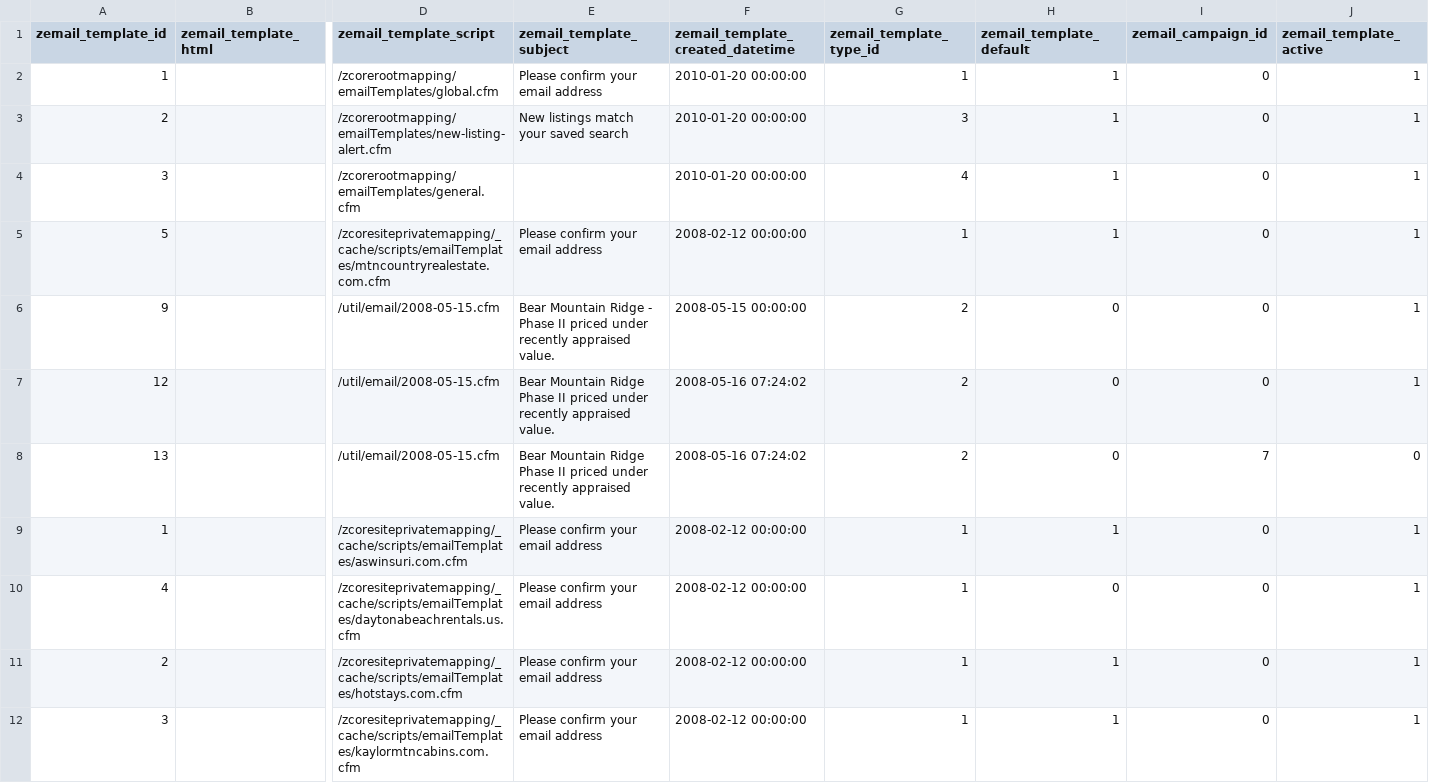
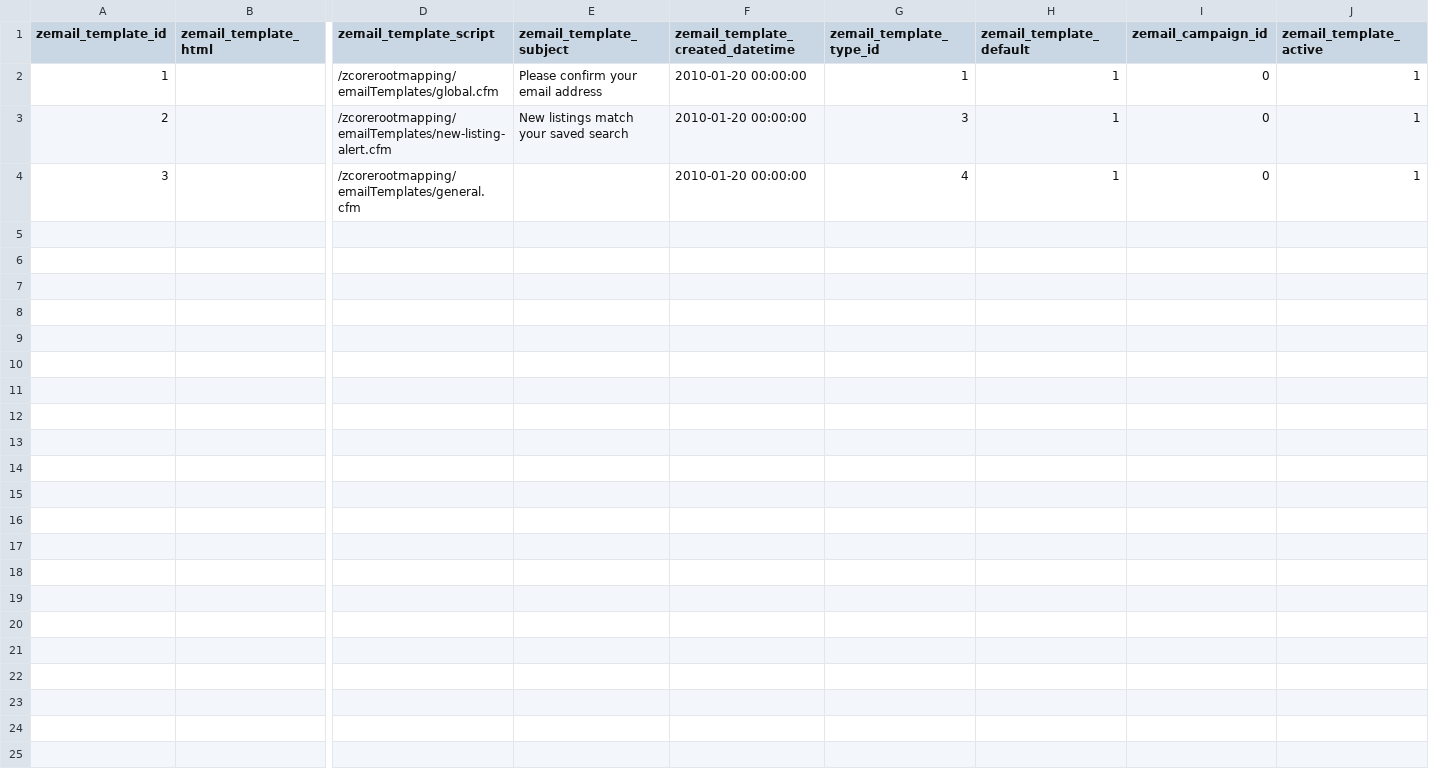
Before and after one commit to zgraphzack/jetendo, a CSV file: share/database/data/zcoreDatasource.zemail_template.csv, drawn as a sheet; only a part is shown, gaps mark what is left out; rows hold the shown columns only; the diff covers the shown part only; the diff names each change by its address in the sheet, - before the commit and + after, or states it on an @@ line.

```diff
--- a/share/database/data/zcoreDatasource.zemail_template.csv
+++ b/share/database/data/zcoreDatasource.zemail_template.csv
-row 5: 5 |  | /zcoresiteprivatemapping/_cache/scripts/emailTemplates/mtncountryrealestate.com.cfm | Please confirm your email address | 2008-02-12 00:00:00 | 1 | 1 | 0 | 1
-row 6: 9 |  | /util/email/2008-05-15.cfm | Bear Mountain Ridge - Phase II priced under recently appraised value. | 2008-05-15 00:00:00 | 2 | 0 | 0 | 1
-row 7: 12 |  | /util/email/2008-05-15.cfm | Bear Mountain Ridge Phase II priced under recently appraised value. | 2008-05-16 07:24:02 | 2 | 0 | 0 | 1
-row 8: 13 |  | /util/email/2008-05-15.cfm | Bear Mountain Ridge Phase II priced under recently appraised value. | 2008-05-16 07:24:02 | 2 | 0 | 7 | 0
-row 9: 1 |  | /zcoresiteprivatemapping/_cache/scripts/emailTemplates/aswinsuri.com.cfm | Please confirm your email address | 2008-02-12 00:00:00 | 1 | 1 | 0 | 1
-row 10: 4 |  | /zcoresiteprivatemapping/_cache/scripts/emailTemplates/daytonabeachrentals.us.cfm | Please confirm your email address | 2008-02-12 00:00:00 | 1 | 0 | 0 | 1
-row 11: 2 |  | /zcoresiteprivatemapping/_cache/scripts/emailTemplates/hotstays.com.cfm | Please confirm your email address | 2008-02-12 00:00:00 | 1 | 1 | 0 | 1
-row 12: 3 |  | /zcoresiteprivatemapping/_cache/scripts/emailTemplates/kaylormtncabins.com.cfm | Please confirm your email address | 2008-02-12 00:00:00 | 1 | 1 | 0 | 1
```
Also changed, not shown: 7 removed rows elsewhere in this file, share/database/data/zcoreDatasource.inquiries_type.csv, share/database/data/zcoreDatasource.mls.csv, 8 other files.
